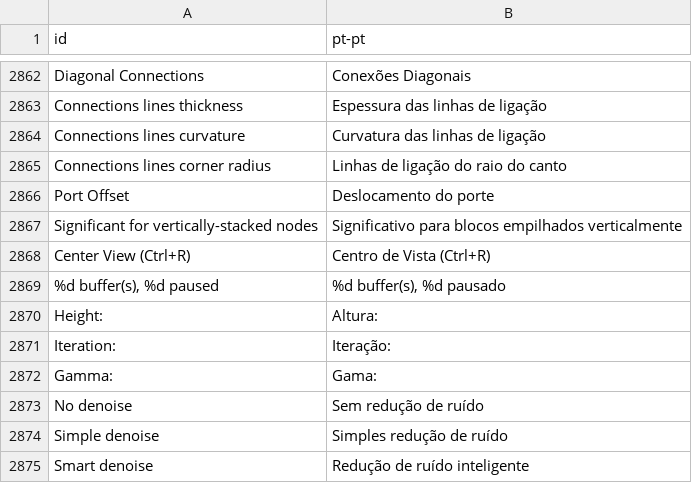
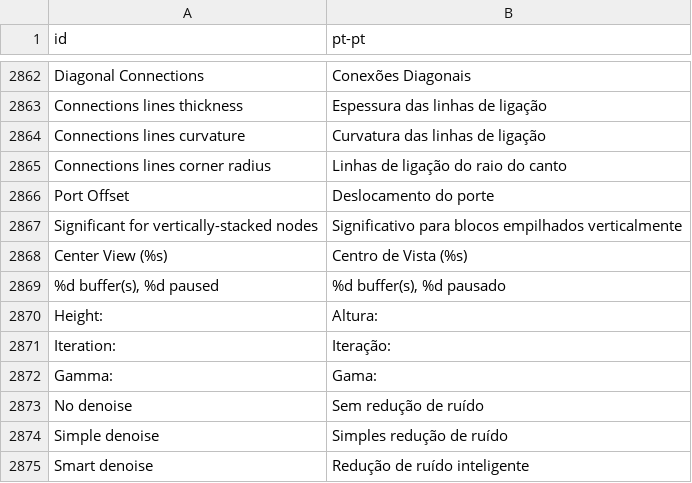
Before and after one commit to Ruyeex/Material-Maker-Translation-pt-pt, a CSV file: pt-pt.csv, drawn as a sheet; only a part is shown, gaps mark what is left out; removed rows and columns are numbered as before the commit, all else as after; the diff names each change by its address in the sheet, - before the commit and + after, or states it on an @@ line.

Commit message:
Update pt-pt.csv

```diff
--- a/pt-pt.csv
+++ b/pt-pt.csv
-row 2868: Center View (Ctrl+R) | Centro de Vista (Ctrl+R)
+row 2868: Center View (%s) | Centro de Vista (%s)
```
